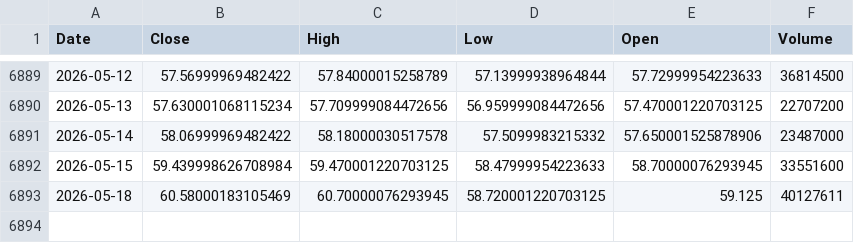
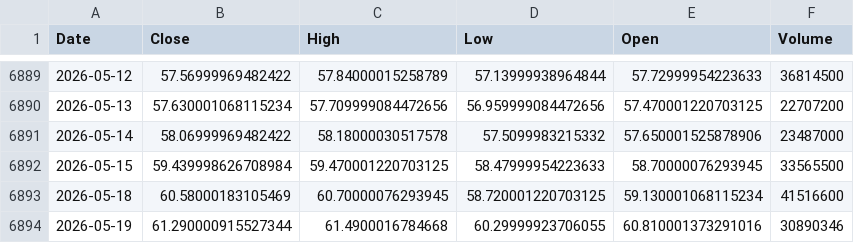
Before and after one commit to kittycapital/etf-seasonality, a CSV file: data/XLE.csv, drawn as a sheet; only a part is shown, gaps mark what is left out.

```diff
--- a/data/XLE.csv
+++ b/data/XLE.csv
@@ -6891,3 +6891,4 @@ Date,Close,High,Low,Open,Volume
 2026-05-14,58.06999969482422,58.18000030517578,57.5099983215332,57.650001525878906,23487000
-2026-05-15,59.439998626708984,59.470001220703125,58.47999954223633,58.70000076293945,33551600
-2026-05-18,60.58000183105469,60.70000076293945,58.720001220703125,59.125,40127611
+2026-05-15,59.439998626708984,59.470001220703125,58.47999954223633,58.70000076293945,33565500
+2026-05-18,60.58000183105469,60.70000076293945,58.720001220703125,59.130001068115234,41516600
+2026-05-19,61.290000915527344,61.4900016784668,60.29999923706055,60.810001373291016,30890346
```
Also changed, not shown: data/ARKK.csv, data/EEM.csv, 12 other files.
